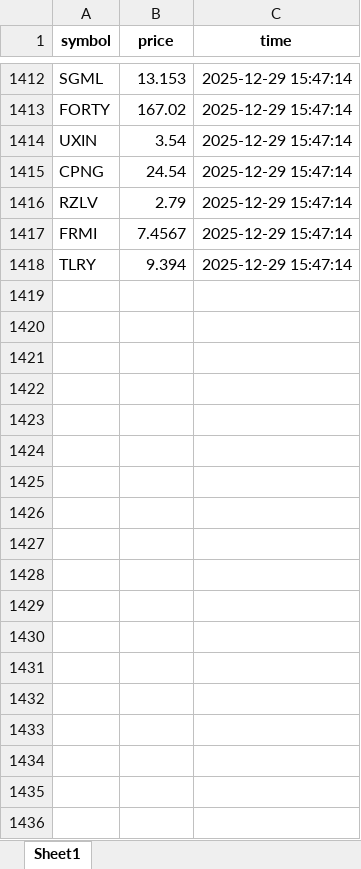
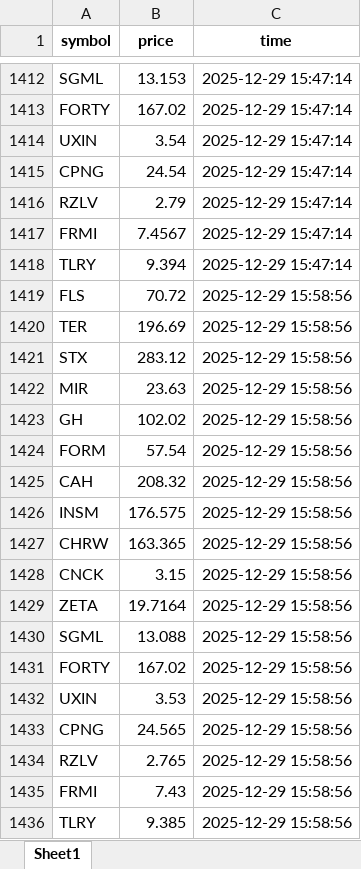
Before and after one commit to fer-vasco/Repo_programado, an Excel workbook: precios-2.xlsx, sheet Sheet1, drawn as a sheet; only a part is shown, gaps mark what is left out; values as stored, in another font and other column widths than the file's, no borders; the diff names each change by its address in the sheet, - before the commit and + after, or states it on an @@ line.

```diff
--- a/precios-2.xlsx (sheet Sheet1)
+++ b/precios-2.xlsx (sheet Sheet1)
+row 1419: FLS | 70.72 | 2025-12-29 15:58:56
+row 1420: TER | 196.69 | 2025-12-29 15:58:56
+row 1421: STX | 283.12 | 2025-12-29 15:58:56
+row 1422: MIR | 23.63 | 2025-12-29 15:58:56
+row 1423: GH | 102.02 | 2025-12-29 15:58:56
+row 1424: FORM | 57.54 | 2025-12-29 15:58:56
+row 1425: CAH | 208.32 | 2025-12-29 15:58:56
+row 1426: INSM | 176.575 | 2025-12-29 15:58:56
+row 1427: CHRW | 163.365 | 2025-12-29 15:58:56
+row 1428: CNCK | 3.15 | 2025-12-29 15:58:56
+row 1429: ZETA | 19.7164 | 2025-12-29 15:58:56
+row 1430: SGML | 13.088 | 2025-12-29 15:58:56
+row 1431: FORTY | 167.02 | 2025-12-29 15:58:56
+row 1432: UXIN | 3.53 | 2025-12-29 15:58:56
+row 1433: CPNG | 24.565 | 2025-12-29 15:58:56
+row 1434: RZLV | 2.765 | 2025-12-29 15:58:56
+row 1435: FRMI | 7.43 | 2025-12-29 15:58:56
+row 1436: TLRY | 9.385 | 2025-12-29 15:58:56
```
